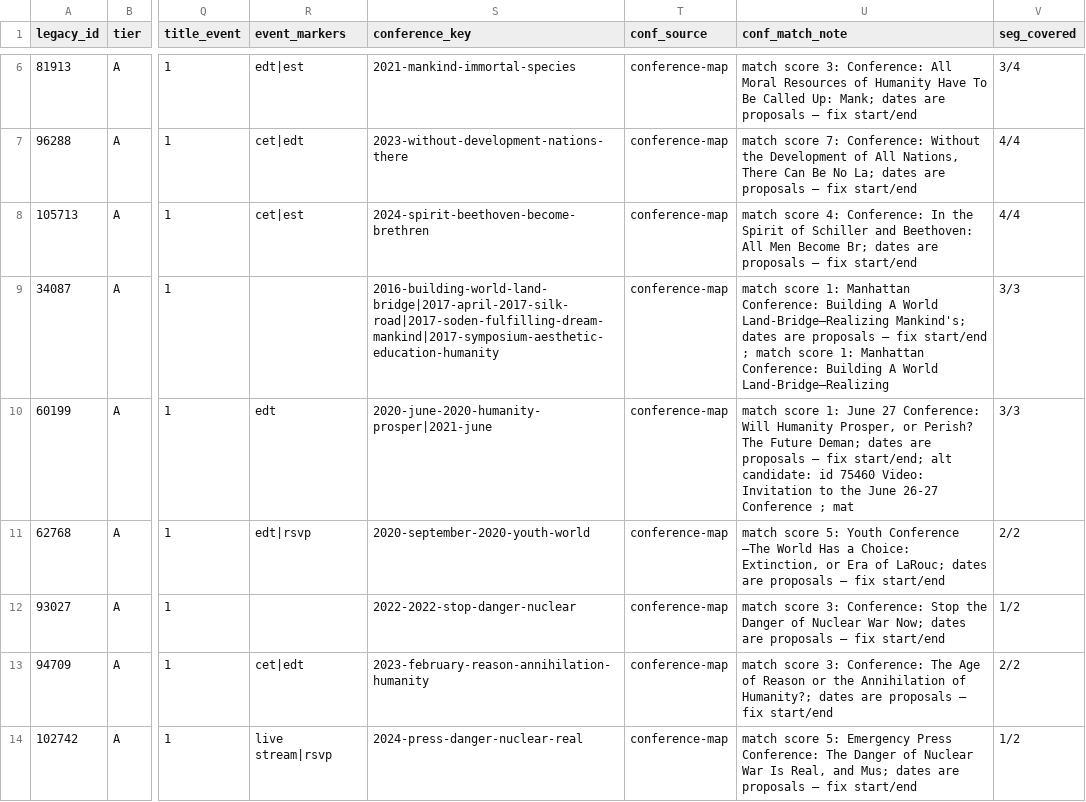
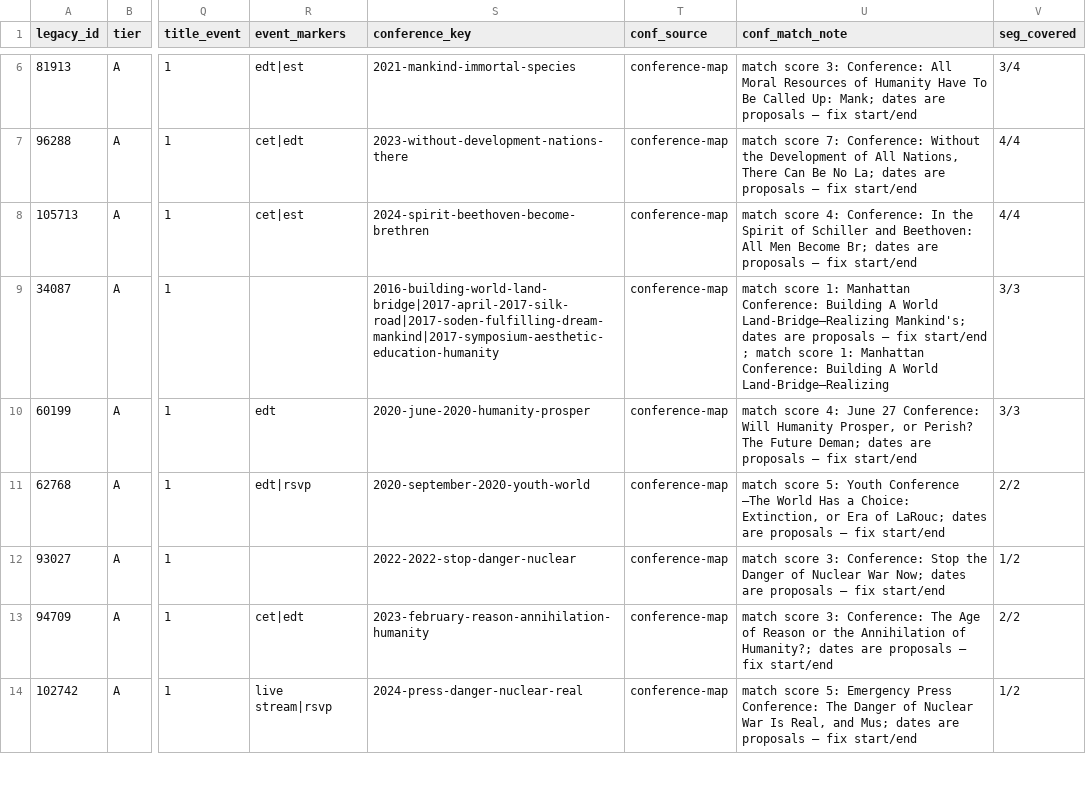
Before and after one commit to motokikasai/si-documentation-overhaul-2026, a CSV file: sessions/2026-07-17-migration-tooling/incoming/conference-post-candidates.csv, drawn as a sheet; only a part is shown, gaps mark what is left out; the diff covers the shown part only; the diff names each change by its address in the sheet, - before the commit and + after, or states it on an @@ line.

```diff
--- a/sessions/2026-07-17-migration-tooling/incoming/conference-post-candidates.csv
+++ b/sessions/2026-07-17-migration-tooling/incoming/conference-post-candidates.csv
-S10 (conference_key): 2020-june-2020-humanity-prosper|2021-june
+S10 (conference_key): 2020-june-2020-humanity-prosper
-U10 (conf_match_note): match score 1: June 27 Conference: Will Humanity Prosper, or Perish? The Future Deman; dates are proposals — fix start/end; alt candidate: id 75460 Video: Invitation to the June 26-27 Conference ; mat
+U10 (conf_match_note): match score 4: June 27 Conference: Will Humanity Prosper, or Perish? The Future Deman; dates are proposals — fix start/end
```
Also changed, not shown: 1 added row, 1 removed row and 17 edited cells elsewhere in this file, 4 other files.
